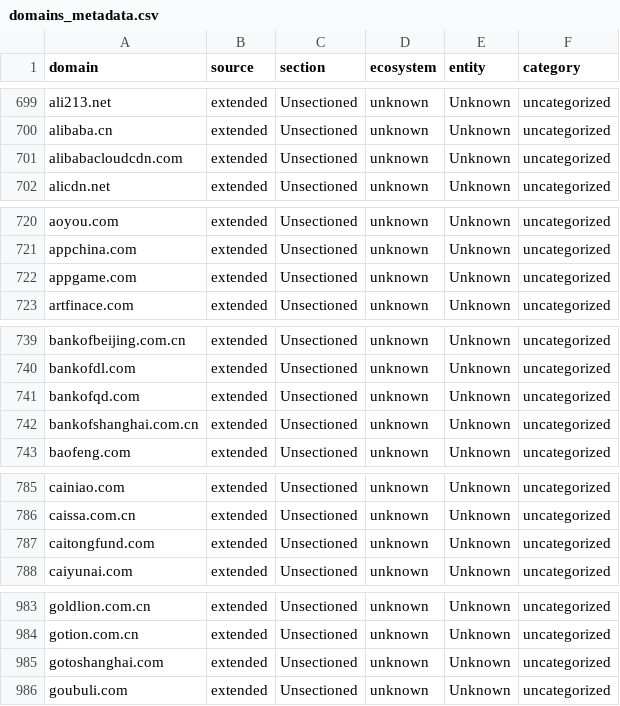
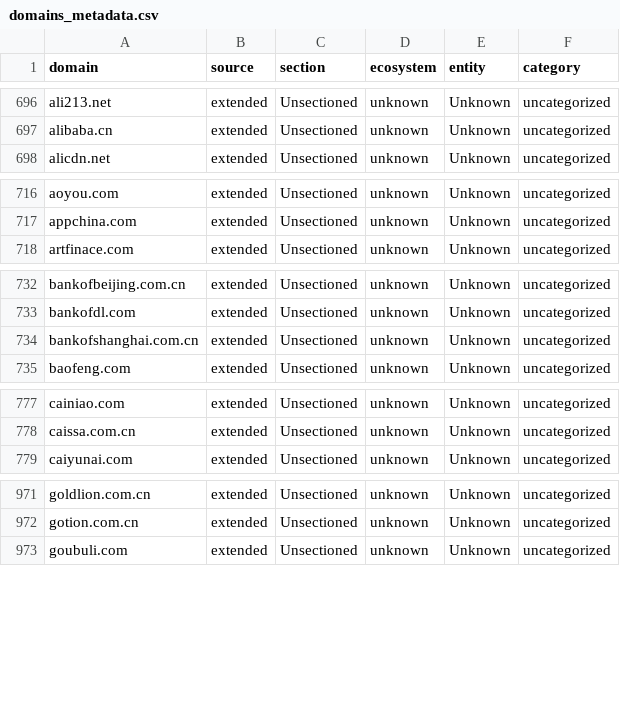
Before and after one commit to harryheros/domainnova, a CSV file: data/domains_metadata.csv, drawn as a sheet; only a part is shown, gaps mark what is left out; the diff covers the shown part only; the diff names each change by its address in the sheet, - before the commit and + after, or states it on an @@ line.

```diff
--- a/data/domains_metadata.csv
+++ b/data/domains_metadata.csv
-row 701: alibabacloudcdn.com | extended | Unsectioned | unknown | Unknown | uncategorized
-row 722: appgame.com | extended | Unsectioned | unknown | Unknown | uncategorized
-row 741: bankofqd.com | extended | Unsectioned | unknown | Unknown | uncategorized
-row 787: caitongfund.com | extended | Unsectioned | unknown | Unknown | uncategorized
-row 985: gotoshanghai.com | extended | Unsectioned | unknown | Unknown | uncategorized
```
Also changed, not shown: 24 removed rows elsewhere in this file, data/domains.csv, 12 other files.
